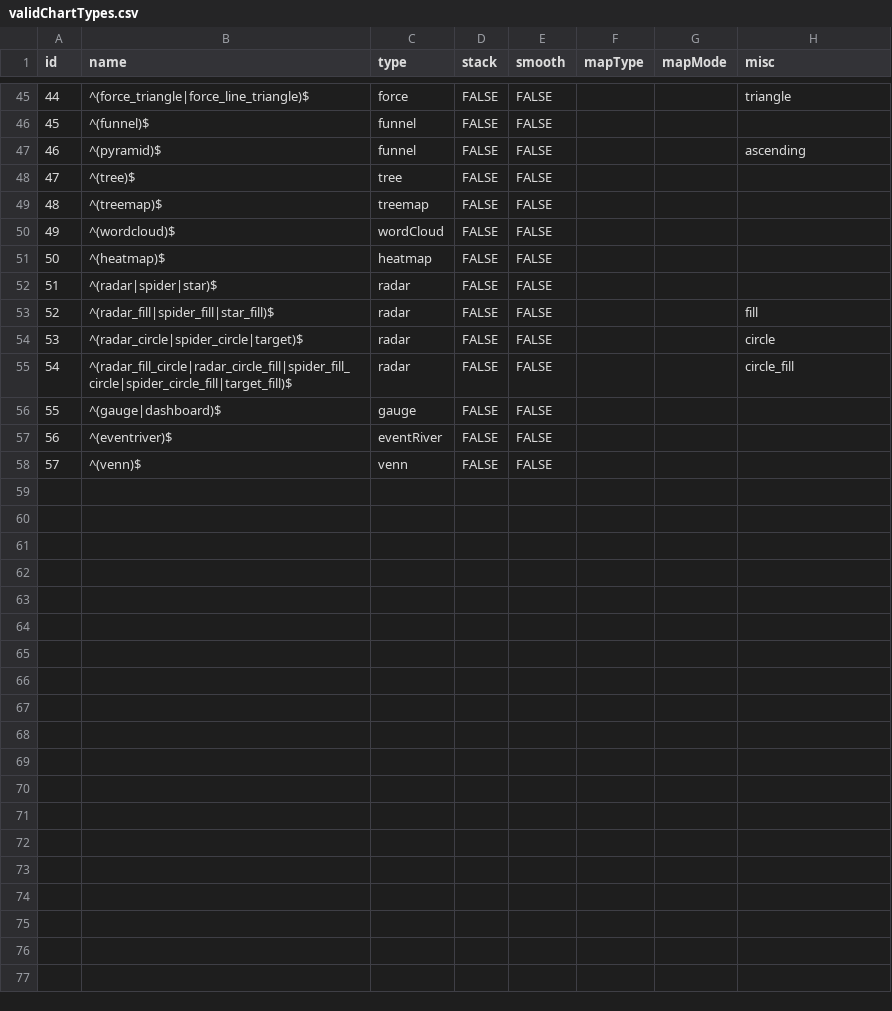
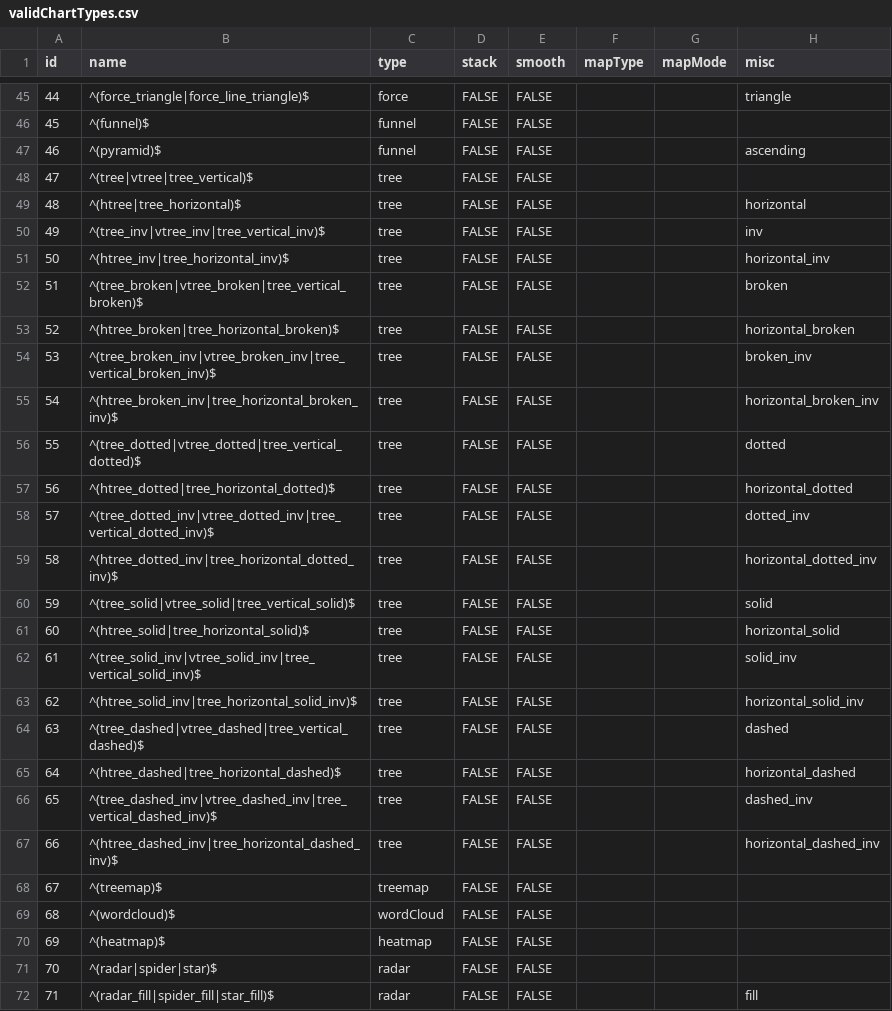
Before and after one commit to yichao2015/recharts, a CSV file: inst/validChartTypes.csv, drawn as a sheet; only a part is shown, gaps mark what is left out; the shorter side is filled out with more unchanged rows; addresses are those after the commit; the diff names each change by its address in the sheet, - before the commit and + after, or states it on an @@ line.

Commit message:
tree

```diff
--- a/inst/validChartTypes.csv
+++ b/inst/validChartTypes.csv
-B48 (name): ^(tree)$
+B48 (name): ^(tree|vtree|tree_vertical)$
+row 49: 48 | ^(htree|tree_horizontal)$ | tree | FALSE | FALSE |  |  | horizontal
+row 50: 49 | ^(tree_inv|vtree_inv|tree_vertical_inv)$ | tree | FALSE | FALSE |  |  | inv
+row 51: 50 | ^(htree_inv|tree_horizontal_inv)$ | tree | FALSE | FALSE |  |  | horizontal_inv
+row 52: 51 | ^(tree_broken|vtree_broken|tree_vertical_broken)$ | tree | FALSE | FALSE |  |  | broken
+row 53: 52 | ^(htree_broken|tree_horizontal_broken)$ | tree | FALSE | FALSE |  |  | horizontal_broken
+row 54: 53 | ^(tree_broken_inv|vtree_broken_inv|tree_vertical_broken_inv)$ | tree | FALSE | FALSE |  |  | broken_inv
+row 55: 54 | ^(htree_broken_inv|tree_horizontal_broken_inv)$ | tree | FALSE | FALSE |  |  | horizontal_broken_inv
+row 56: 55 | ^(tree_dotted|vtree_dotted|tree_vertical_dotted)$ | tree | FALSE | FALSE |  |  | dotted
+row 57: 56 | ^(htree_dotted|tree_horizontal_dotted)$ | tree | FALSE | FALSE |  |  | horizontal_dotted
+row 58: 57 | ^(tree_dotted_inv|vtree_dotted_inv|tree_vertical_dotted_inv)$ | tree | FALSE | FALSE |  |  | dotted_inv
+row 59: 58 | ^(htree_dotted_inv|tree_horizontal_dotted_inv)$ | tree | FALSE | FALSE |  |  | horizontal_dotted_inv
+row 60: 59 | ^(tree_solid|vtree_solid|tree_vertical_solid)$ | tree | FALSE | FALSE |  |  | solid
+row 61: 60 | ^(htree_solid|tree_horizontal_solid)$ | tree | FALSE | FALSE |  |  | horizontal_solid
+row 62: 61 | ^(tree_solid_inv|vtree_solid_inv|tree_vertical_solid_inv)$ | tree | FALSE | FALSE |  |  | solid_inv
+row 63: 62 | ^(htree_solid_inv|tree_horizontal_solid_inv)$ | tree | FALSE | FALSE |  |  | horizontal_solid_inv
+row 64: 63 | ^(tree_dashed|vtree_dashed|tree_vertical_dashed)$ | tree | FALSE | FALSE |  |  | dashed
+row 65: 64 | ^(htree_dashed|tree_horizontal_dashed)$ | tree | FALSE | FALSE |  |  | horizontal_dashed
+row 66: 65 | ^(tree_dashed_inv|vtree_dashed_inv|tree_vertical_dashed_inv)$ | tree | FALSE | FALSE |  |  | dashed_inv
+row 67: 66 | ^(htree_dashed_inv|tree_horizontal_dashed_inv)$ | tree | FALSE | FALSE |  |  | horizontal_dashed_inv
@@ column A (id) renumbered from row 68 down @@
```
